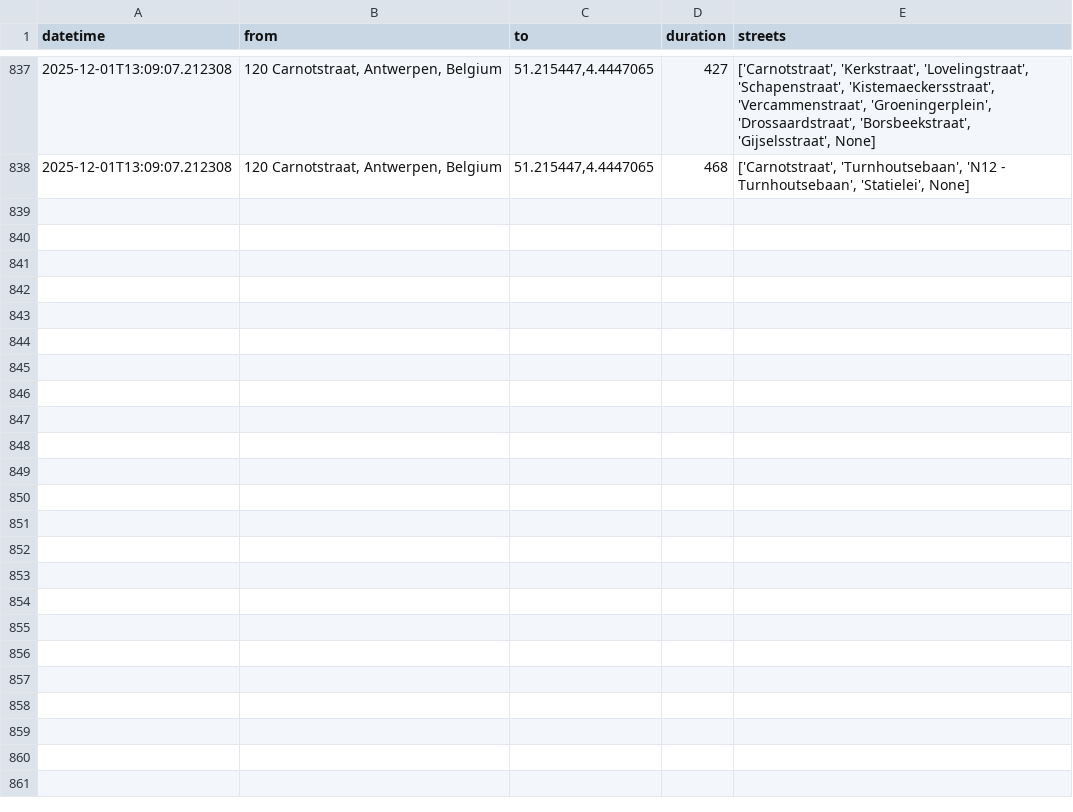
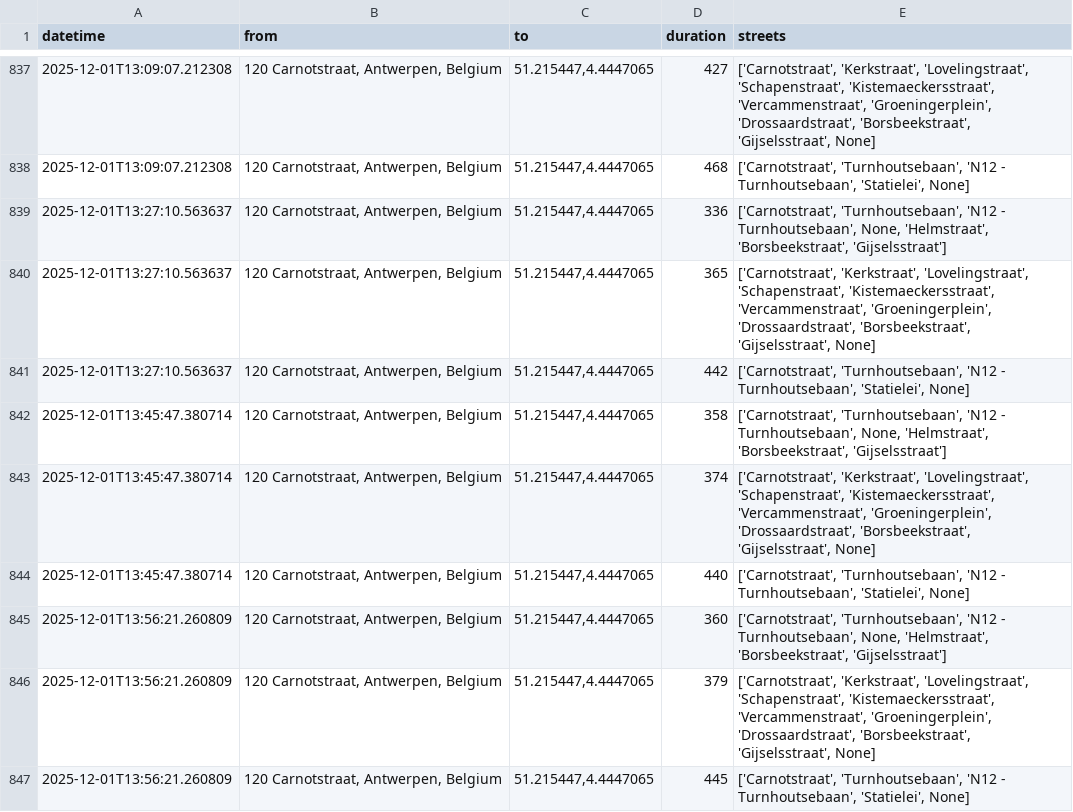
Before and after one commit to mrft/traffic-monitor, a TSV file: data/traffic.tsv, drawn as a sheet; only a part is shown, gaps mark what is left out; the diff names each change by its address in the sheet, - before the commit and + after, or states it on an @@ line.

```diff
--- a/data/traffic.tsv
+++ b/data/traffic.tsv
+row 839: 2025-12-01T13:27:10.563637 | 120 Carnotstraat, Antwerpen, Belgium | 51.215447,4.4447065 | 336 | ['Carnotstraat', 'Turnhoutsebaan', 'N12 - Turnhoutsebaan', None, 'Helmstraat', 'Borsbeekstraat', 'Gijselsstraat']
+row 840: 2025-12-01T13:27:10.563637 | 120 Carnotstraat, Antwerpen, Belgium | 51.215447,4.4447065 | 365 | ['Carnotstraat', 'Kerkstraat', 'Lovelingstraat', 'Schapenstraat', 'Kistemaeckersstraat', 'Vercammenstraat', 'Groeningerplein', 'Drossaardstraat', 'Borsbeekstraat', 'Gijselsstraat', None]
+row 841: 2025-12-01T13:27:10.563637 | 120 Carnotstraat, Antwerpen, Belgium | 51.215447,4.4447065 | 442 | ['Carnotstraat', 'Turnhoutsebaan', 'N12 - Turnhoutsebaan', 'Statielei', None]
+row 842: 2025-12-01T13:45:47.380714 | 120 Carnotstraat, Antwerpen, Belgium | 51.215447,4.4447065 | 358 | ['Carnotstraat', 'Turnhoutsebaan', 'N12 - Turnhoutsebaan', None, 'Helmstraat', 'Borsbeekstraat', 'Gijselsstraat']
+row 843: 2025-12-01T13:45:47.380714 | 120 Carnotstraat, Antwerpen, Belgium | 51.215447,4.4447065 | 374 | ['Carnotstraat', 'Kerkstraat', 'Lovelingstraat', 'Schapenstraat', 'Kistemaeckersstraat', 'Vercammenstraat', 'Groeningerplein', 'Drossaardstraat', 'Borsbeekstraat', 'Gijselsstraat', None]
+row 844: 2025-12-01T13:45:47.380714 | 120 Carnotstraat, Antwerpen, Belgium | 51.215447,4.4447065 | 440 | ['Carnotstraat', 'Turnhoutsebaan', 'N12 - Turnhoutsebaan', 'Statielei', None]
+row 845: 2025-12-01T13:56:21.260809 | 120 Carnotstraat, Antwerpen, Belgium | 51.215447,4.4447065 | 360 | ['Carnotstraat', 'Turnhoutsebaan', 'N12 - Turnhoutsebaan', None, 'Helmstraat', 'Borsbeekstraat', 'Gijselsstraat']
+row 846: 2025-12-01T13:56:21.260809 | 120 Carnotstraat, Antwerpen, Belgium | 51.215447,4.4447065 | 379 | ['Carnotstraat', 'Kerkstraat', 'Lovelingstraat', 'Schapenstraat', 'Kistemaeckersstraat', 'Vercammenstraat', 'Groeningerplein', 'Drossaardstraat', 'Borsbeekstraat', 'Gijselsstraat', None]
+row 847: 2025-12-01T13:56:21.260809 | 120 Carnotstraat, Antwerpen, Belgium | 51.215447,4.4447065 | 445 | ['Carnotstraat', 'Turnhoutsebaan', 'N12 - Turnhoutsebaan', 'Statielei', None]
```
